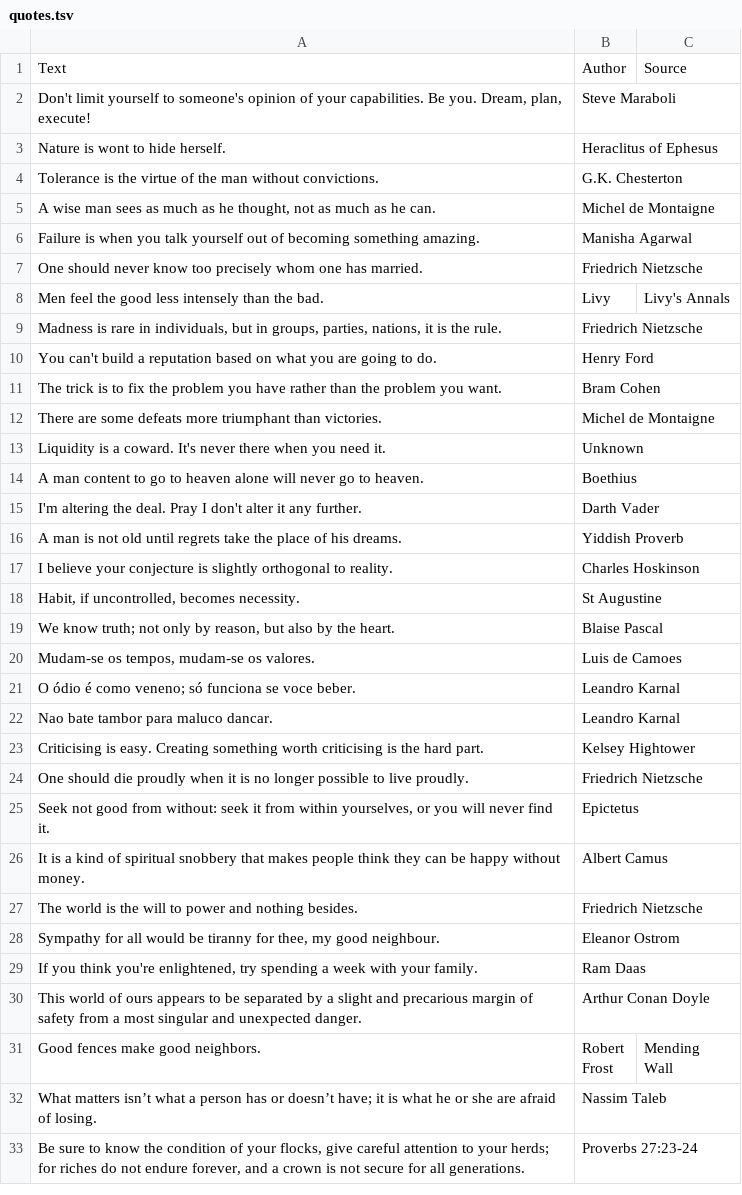
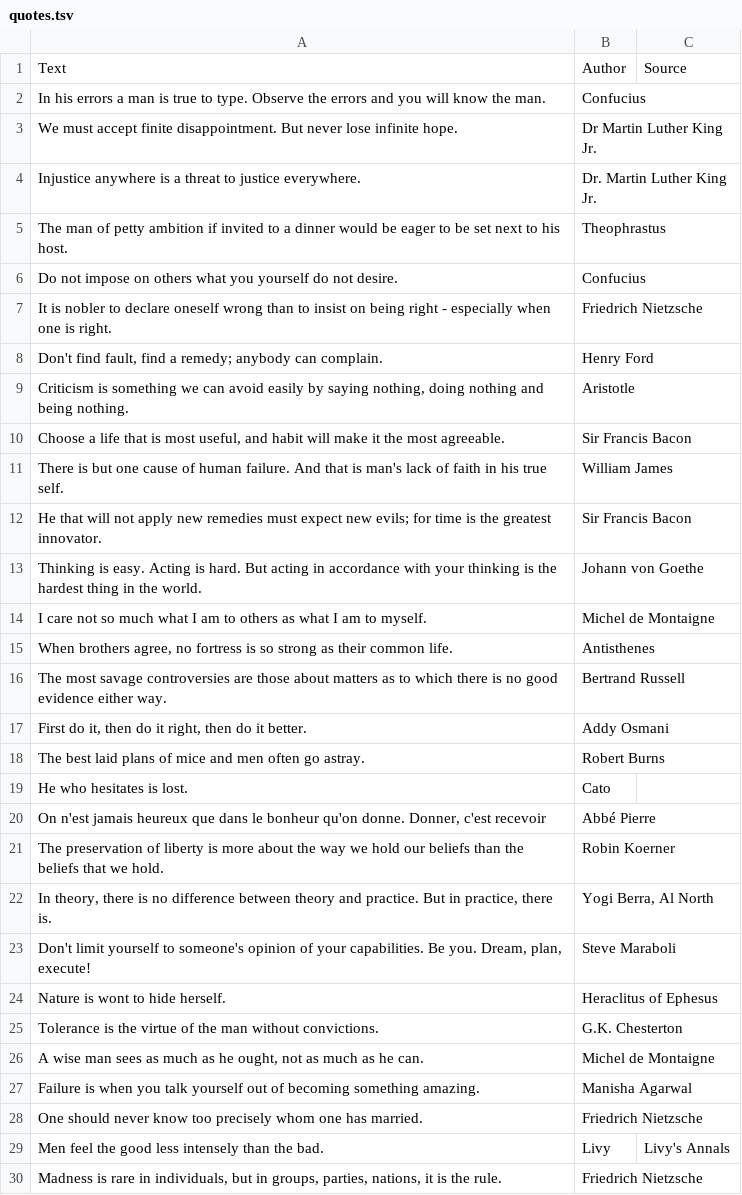
Before and after one commit to chosenbreed37/quotes-app, a TSV file: db/quotes.tsv, drawn as a sheet; only a part is shown; the shorter side is filled out with more unchanged rows; the diff covers the shown part only.

Commit message:
Added ability to add quote

```diff
--- a/db/quotes.tsv
+++ b/db/quotes.tsv
@@ -1,2 +1,23 @@
 Text	Author	Source
+In his errors a man is true to type. Observe the errors and you will know the man.	Confucius	
+We must accept finite disappointment. But never lose infinite hope.	Dr Martin Luther King Jr.	
+Injustice anywhere is a threat to justice everywhere.	Dr. Martin Luther King Jr.	
+The man of petty ambition if invited to a dinner would be eager to be set next to his host.	Theophrastus	
+Do not impose on others what you yourself do not desire.	Confucius	
+It is nobler to declare oneself wrong than to insist on being right - especially when one is right.	Friedrich Nietzsche	
+Don't find fault, find a remedy; anybody can complain.	Henry Ford	
+Criticism is something we can avoid easily by saying nothing, doing nothing and being nothing.	Aristotle	
+Choose a life that is most useful, and habit will make it the most agreeable.	Sir Francis Bacon	
+There is but one cause of human failure. And that is man's lack of faith in his true self.	William James	
+He that will not apply new remedies must expect new evils; for time is the greatest innovator.	Sir Francis Bacon	
+Thinking is easy. Acting is hard. But acting in accordance with your thinking is the hardest thing in the world.	Johann von Goethe	
+I care not so much what I am to others as what I am to myself.	Michel de Montaigne	
+When brothers agree, no fortress is so strong as their common life.	Antisthenes	
+The most savage controversies are those about matters as to which there is no good evidence either way.	Bertrand Russell	
+First do it, then do it right, then do it better.	Addy Osmani	
+The best laid plans of mice and men often go astray.	Robert Burns	
+He who hesitates is lost.	Cato	
+On n'est jamais heureux que dans le bonheur qu'on donne. Donner, c'est recevoir	Abbé Pierre	
+The preservation of liberty is more about the way we hold our beliefs than the beliefs that we hold.	Robin Koerner	
+In theory, there is no difference between theory and practice. But in practice, there is.	Yogi Berra, Al North	
 Don't limit yourself to someone's opinion of your capabilities. Be you. Dream, plan, execute!	Steve Maraboli	
@@ -4,3 +25,3 @@ Nature is wont to hide herself.	Heraclitus of Ephesus
 Tolerance is the virtue of the man without convictions.	G.K. Chesterton	
-A wise man sees as much as he thought, not as much as he can.	Michel de Montaigne	
+A wise man sees as much as he ought, not as much as he can.	Michel de Montaigne	
 Failure is when you talk yourself out of becoming something amazing.	Manisha Agarwal	
```
Also changed, not shown: 10 added rows elsewhere in this file, 7 other files.
